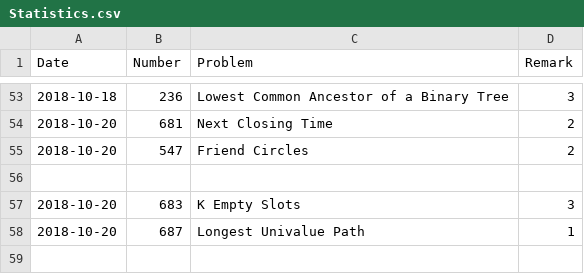
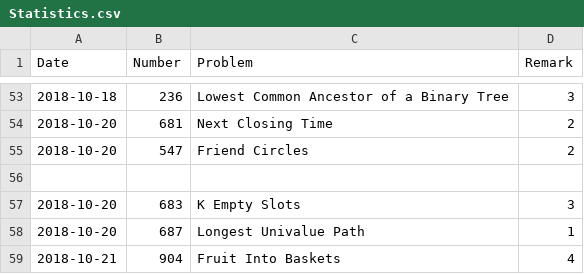
Before and after one commit to JonnyKong/LeetCode, a CSV file: Statistics.csv, drawn as a sheet; only a part is shown, gaps mark what is left out; the diff names each change by its address in the sheet, - before the commit and + after, or states it on an @@ line.

```diff
--- a/Statistics.csv
+++ b/Statistics.csv
+row 59: 2018-10-21 | 904 | Fruit Into Baskets | 4
```
Also changed, not shown: 1 other file.
